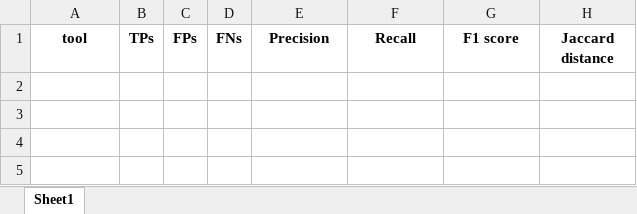
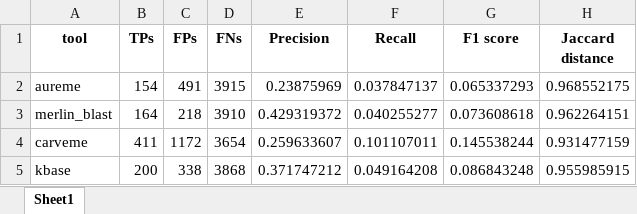
Before and after one commit to pg42876/Formicicum_project, an Excel workbook: Results/quality_metrics_compounds.xlsx, sheet Sheet1, drawn as a sheet; values as stored, in another font and other column widths than the file's, no borders; the diff names each change by its address in the sheet, - before the commit and + after, or states it on an @@ line.

Commit message:
Add compounds metrics calculation

```diff
--- a/Results/quality_metrics_compounds.xlsx (sheet Sheet1)
+++ b/Results/quality_metrics_compounds.xlsx (sheet Sheet1)
+row 2: aureme | 154 | 491 | 3915 | 0.23875969 | 0.037847137 | 0.065337293 | 0.968552175
+row 3: merlin_blast | 164 | 218 | 3910 | 0.429319372 | 0.040255277 | 0.073608618 | 0.962264151
+row 4: carveme | 411 | 1172 | 3654 | 0.259633607 | 0.101107011 | 0.145538244 | 0.931477159
+row 5: kbase | 200 | 338 | 3868 | 0.371747212 | 0.049164208 | 0.086843248 | 0.955985915
```
Also changed, not shown: Results/quality_metrics.xlsx, Results/quality_metrics_reactions.xlsx, 3 other files.
